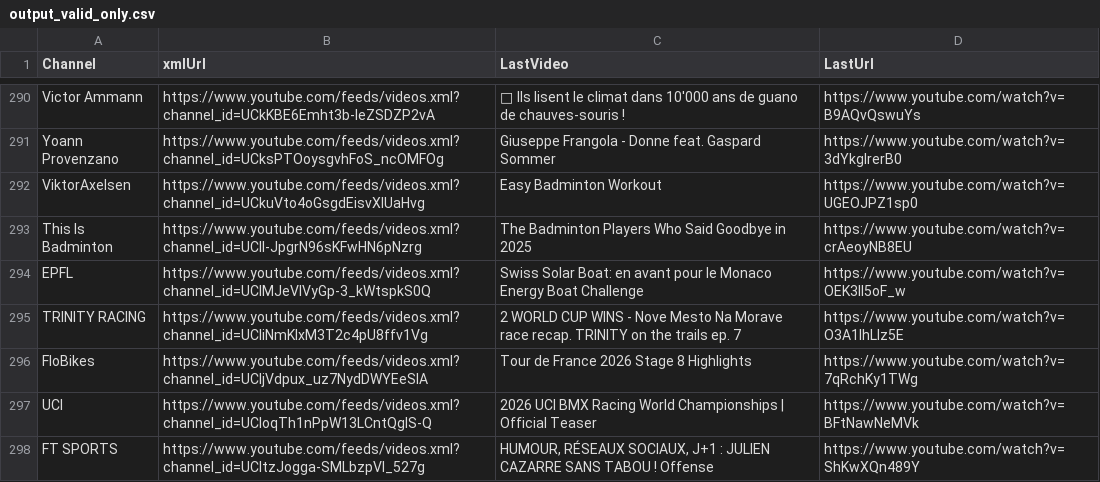
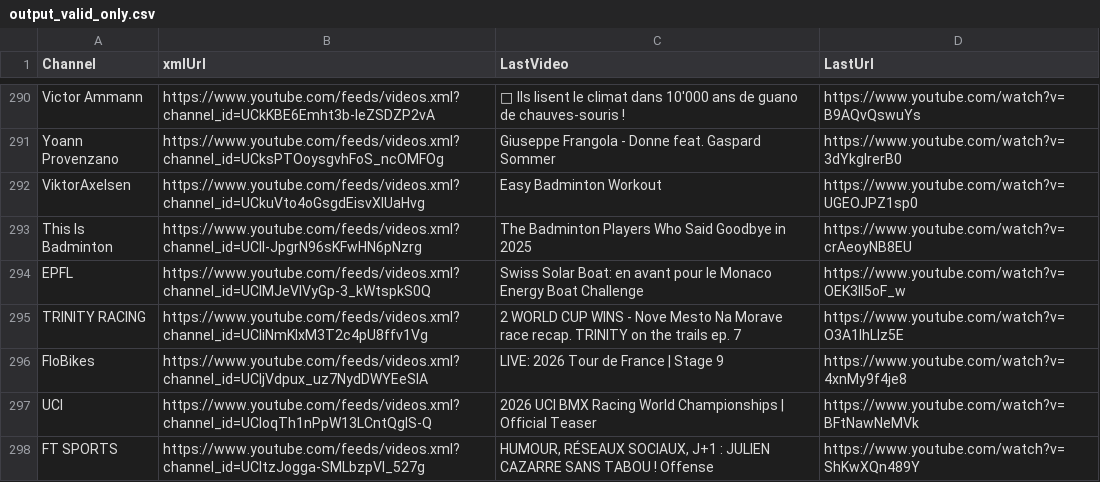
Before and after one commit to MaximeHoldener/check_videos, a CSV file: output_valid_only.csv, drawn as a sheet; only a part is shown, gaps mark what is left out; the diff covers the shown part only.

```diff
--- a/output_valid_only.csv
+++ b/output_valid_only.csv
@@ -295,3 +295,3 @@ EPFL,https://www.youtube.com/feeds/videos.xml?channel_id=UClMJeVIVyGp-3_kWtspkS0
 TRINITY RACING,https://www.youtube.com/feeds/videos.xml?channel_id=UCliNmKIxM3T2c4pU8ffv1Vg,2 WORLD CUP WINS - Nove Mesto Na Morave race recap. TRINITY on the trails ep. 7,https://www.youtube.com/watch?v=O3A1lhLIz5E
-FloBikes,https://www.youtube.com/feeds/videos.xml?channel_id=UCljVdpux_uz7NydDWYEeSIA,Tour de France 2026 Stage 8 Highlights,https://www.youtube.com/watch?v=7qRchKy1TWg
+FloBikes,https://www.youtube.com/feeds/videos.xml?channel_id=UCljVdpux_uz7NydDWYEeSIA,LIVE: 2026 Tour de France | Stage 9,https://www.youtube.com/watch?v=4xnMy9f4je8
 UCI,https://www.youtube.com/feeds/videos.xml?channel_id=UCloqTh1nPpW13LCntQglS-Q,2026 UCI BMX Racing World Championships | Official Teaser,https://www.youtube.com/watch?v=BFtNawNeMVk
```
Also changed, not shown: 84 edited cells elsewhere in this file, 1 other file.
